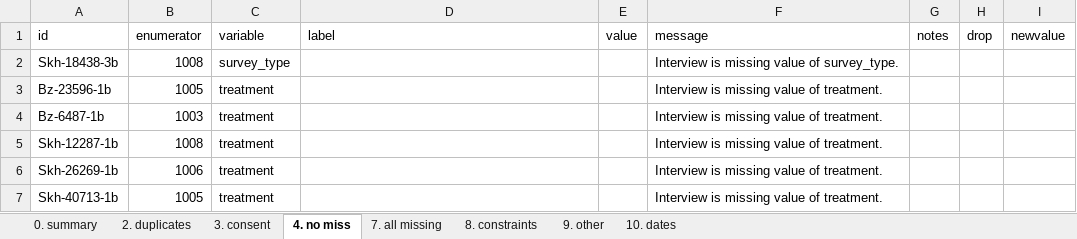
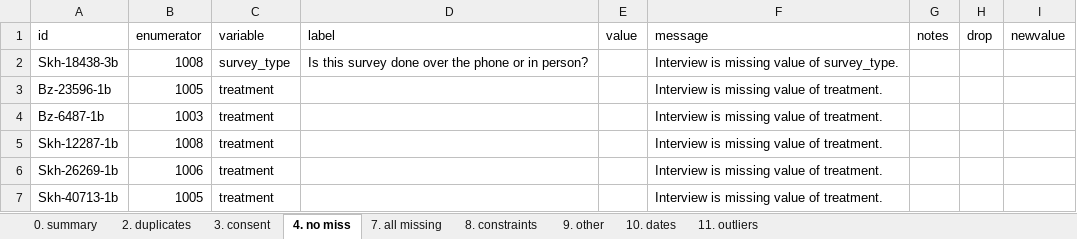
Before and after one commit to PovertyAction/high-frequency-checks, an Excel workbook: hfc_outputs.xlsx, sheet 4. no miss, drawn as a sheet; values as stored, in another font and other column widths than the file's, no borders; the diff names each change by its address in the sheet, - before the commit and + after, or states it on an @@ line.

```diff
--- a/hfc_outputs.xlsx (sheet 4. no miss)
+++ b/hfc_outputs.xlsx (sheet 4. no miss)
+sheet tab: 11. outliers
-D2 (label): (empty)
+D2 (label): Is this survey done over the phone or in person?
```
Also changed, not shown: sheet 9. other, sheet 2. duplicates, sheet 0. summary, sheet 10. dates, 2 other files.
